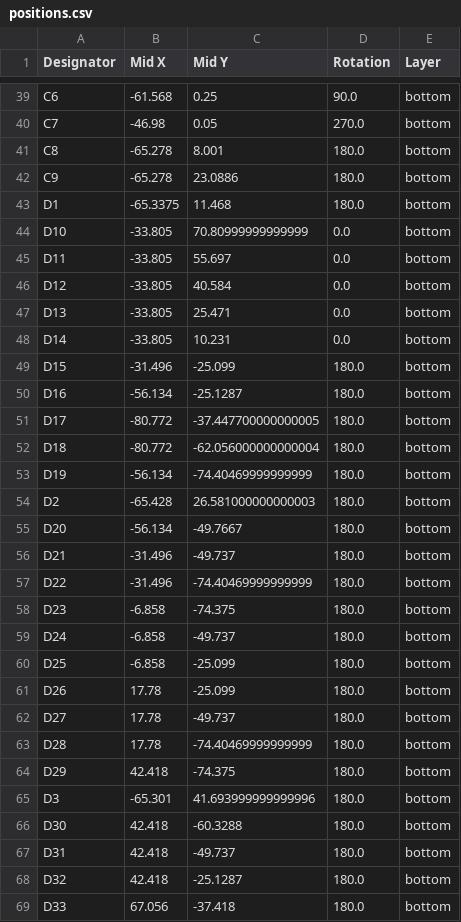
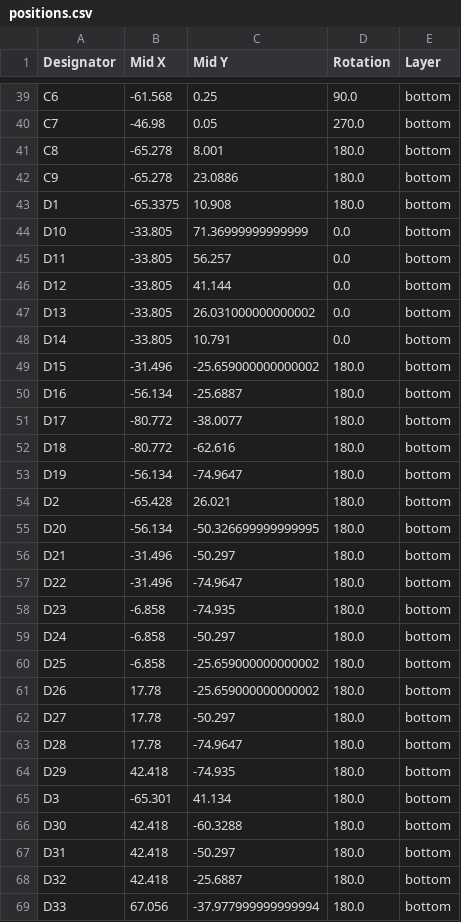
Before and after one commit to Apollo-Simulation-Peripheral-Lab/DSKY, a CSV file: Boards/Single_board/production/positions.csv, drawn as a sheet; only a part is shown, gaps mark what is left out; the diff covers the shown part only.

```diff
--- a/Boards/Single_board/production/positions.csv
+++ b/Boards/Single_board/production/positions.csv
@@ -42,28 +42,28 @@ C8,-65.278,8.001,180.0,bottom
 C9,-65.278,23.0886,180.0,bottom
-D1,-65.3375,11.468,180.0,bottom
-D10,-33.805,70.80999999999999,0.0,bottom
-D11,-33.805,55.697,0.0,bottom
-D12,-33.805,40.584,0.0,bottom
-D13,-33.805,25.471,0.0,bottom
-D14,-33.805,10.231,0.0,bottom
-D15,-31.496,-25.099,180.0,bottom
-D16,-56.134,-25.1287,180.0,bottom
-D17,-80.772,-37.447700000000005,180.0,bottom
-D18,-80.772,-62.056000000000004,180.0,bottom
-D19,-56.134,-74.40469999999999,180.0,bottom
-D2,-65.428,26.581000000000003,180.0,bottom
-D20,-56.134,-49.7667,180.0,bottom
-D21,-31.496,-49.737,180.0,bottom
-D22,-31.496,-74.40469999999999,180.0,bottom
-D23,-6.858,-74.375,180.0,bottom
-D24,-6.858,-49.737,180.0,bottom
-D25,-6.858,-25.099,180.0,bottom
-D26,17.78,-25.099,180.0,bottom
-D27,17.78,-49.737,180.0,bottom
-D28,17.78,-74.40469999999999,180.0,bottom
-D29,42.418,-74.375,180.0,bottom
-D3,-65.301,41.693999999999996,180.0,bottom
+D1,-65.3375,10.908,180.0,bottom
+D10,-33.805,71.36999999999999,0.0,bottom
+D11,-33.805,56.257,0.0,bottom
+D12,-33.805,41.144,0.0,bottom
+D13,-33.805,26.031000000000002,0.0,bottom
+D14,-33.805,10.791,0.0,bottom
+D15,-31.496,-25.659000000000002,180.0,bottom
+D16,-56.134,-25.6887,180.0,bottom
+D17,-80.772,-38.0077,180.0,bottom
+D18,-80.772,-62.616,180.0,bottom
+D19,-56.134,-74.9647,180.0,bottom
+D2,-65.428,26.021,180.0,bottom
+D20,-56.134,-50.326699999999995,180.0,bottom
+D21,-31.496,-50.297,180.0,bottom
+D22,-31.496,-74.9647,180.0,bottom
+D23,-6.858,-74.935,180.0,bottom
+D24,-6.858,-50.297,180.0,bottom
+D25,-6.858,-25.659000000000002,180.0,bottom
+D26,17.78,-25.659000000000002,180.0,bottom
+D27,17.78,-50.297,180.0,bottom
+D28,17.78,-74.9647,180.0,bottom
+D29,42.418,-74.935,180.0,bottom
+D3,-65.301,41.134,180.0,bottom
 D30,42.418,-60.3288,180.0,bottom
-D31,42.418,-49.737,180.0,bottom
-D32,42.418,-25.1287,180.0,bottom
-D33,67.056,-37.418,180.0,bottom
+D31,42.418,-50.297,180.0,bottom
+D32,42.418,-25.6887,180.0,bottom
+D33,67.056,-37.977999999999994,180.0,bottom
```
Also changed, not shown: 45 edited cells elsewhere in this file, 6 other files.
